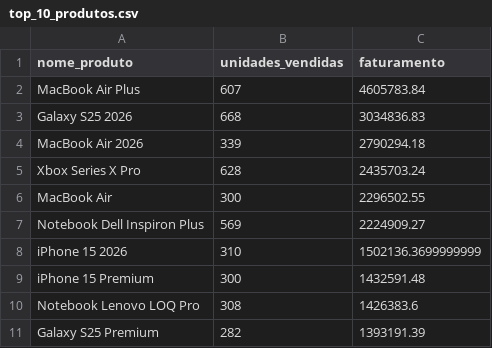
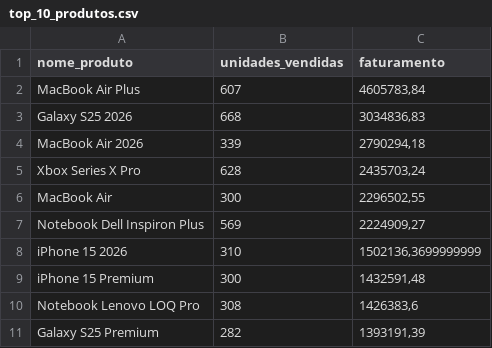
Before and after one commit to karlosqwer/sales-analytics-sql, a CSV file: data/resultados/top_10_produtos.csv, drawn as a sheet.

```diff
--- a/data/resultados/top_10_produtos.csv
+++ b/data/resultados/top_10_produtos.csv
@@ -1,11 +1,11 @@
 nome_produto;unidades_vendidas;faturamento
-MacBook Air Plus;607;4605783.84
-Galaxy S25 2026;668;3034836.83
-MacBook Air 2026;339;2790294.18
-Xbox Series X Pro;628;2435703.24
-MacBook Air;300;2296502.55
-Notebook Dell Inspiron Plus;569;2224909.27
-iPhone 15 2026;310;1502136.3699999999
-iPhone 15 Premium;300;1432591.48
-Notebook Lenovo LOQ Pro;308;1426383.6
-Galaxy S25 Premium;282;1393191.39
+MacBook Air Plus;607;4605783,84
+Galaxy S25 2026;668;3034836,83
+MacBook Air 2026;339;2790294,18
+Xbox Series X Pro;628;2435703,24
+MacBook Air;300;2296502,55
+Notebook Dell Inspiron Plus;569;2224909,27
+iPhone 15 2026;310;1502136,3699999999
+iPhone 15 Premium;300;1432591,48
+Notebook Lenovo LOQ Pro;308;1426383,6
+Galaxy S25 Premium;282;1393191,39
```
Also changed, not shown: data/resultados/faturamento_mensal.csv, data/resultados/faturamento_por_categoria.csv, 5 other files.
